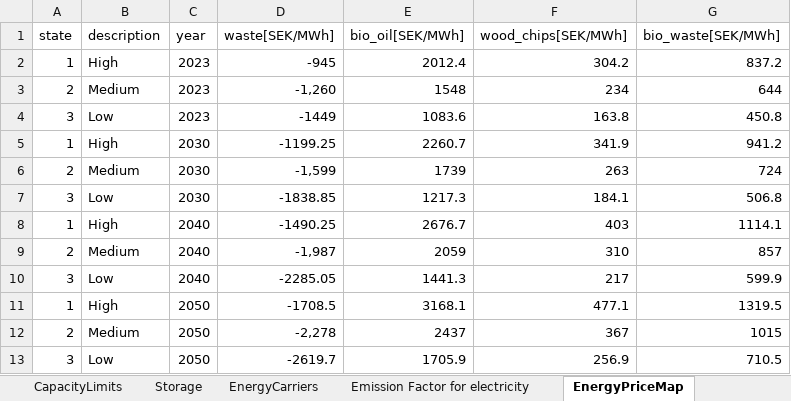
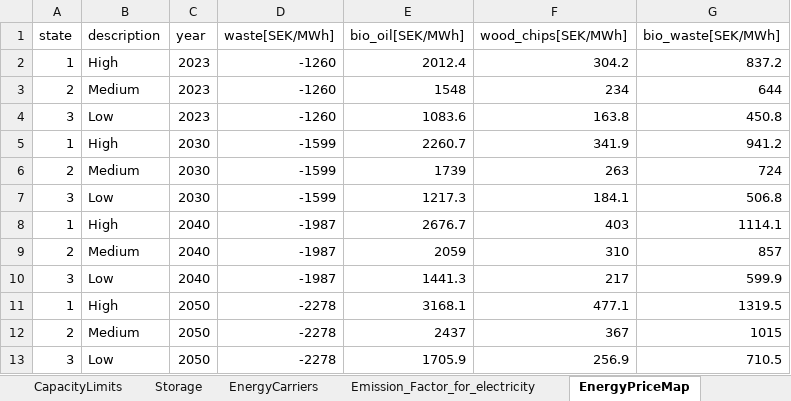
Before and after one commit to alikoek/DH-Capacity-Expansion, an Excel workbook: data/model_parameters.xlsx, sheet EnergyPriceMap, drawn as a sheet; values as stored, in another font and other column widths than the file's, no cell formats; the diff names each change by its address in the sheet, - before the commit and + after, or states it on an @@ line.

```diff
--- a/data/model_parameters.xlsx (sheet EnergyPriceMap)
+++ b/data/model_parameters.xlsx (sheet EnergyPriceMap)
-sheet tab: Emission Factor for electricity
+sheet tab: Emission_Factor_for_electricity
-D2 (waste[SEK/MWh]): -945
+D2 (waste[SEK/MWh]): -1260
-D3 (waste[SEK/MWh]): -1,260
+D3 (waste[SEK/MWh]): -1260
-D4 (waste[SEK/MWh]): -1449
+D4 (waste[SEK/MWh]): -1260
-D5 (waste[SEK/MWh]): -1199.25
+D5 (waste[SEK/MWh]): -1599
-D6 (waste[SEK/MWh]): -1,599
+D6 (waste[SEK/MWh]): -1599
-D7 (waste[SEK/MWh]): -1838.85
+D7 (waste[SEK/MWh]): -1599
-D8 (waste[SEK/MWh]): -1490.25
+D8 (waste[SEK/MWh]): -1987
-D9 (waste[SEK/MWh]): -1,987
+D9 (waste[SEK/MWh]): -1987
-D10 (waste[SEK/MWh]): -2285.05
+D10 (waste[SEK/MWh]): -1987
-D11 (waste[SEK/MWh]): -1708.5
+D11 (waste[SEK/MWh]): -2278
-D12 (waste[SEK/MWh]): -2,278
+D12 (waste[SEK/MWh]): -2278
-D13 (waste[SEK/MWh]): -2619.7
+D13 (waste[SEK/MWh]): -2278
```
Also changed, not shown: sheet Technologies, sheet CarbonTrajectories, sheet EnergyTransitions, sheet DemandUncertainty, sheet ModelConfig, sheet Storage, 1 more sheet, other sheet tabs, cell formats, formulas that keep their value, 6 other files.
